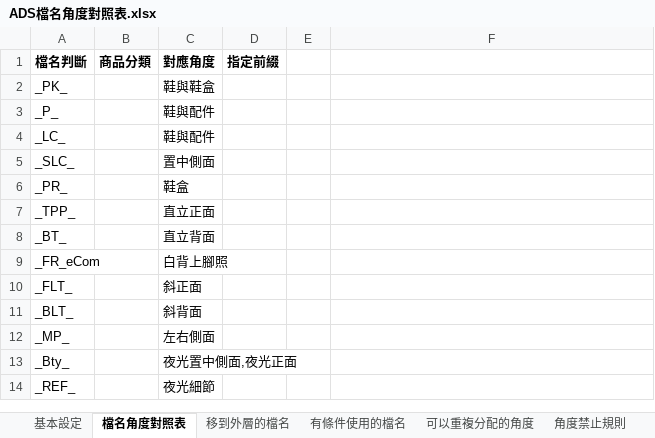
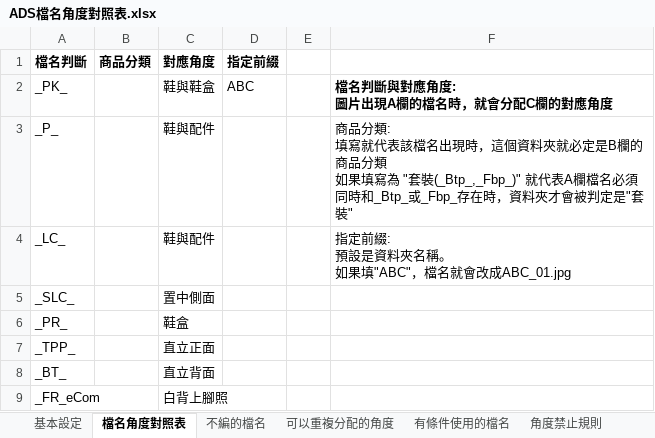
Before and after one commit to weihanlairrr/91APP-Image-Coding, an Excel workbook: dependencies/ADS檔名角度對照表.xlsx, sheet 檔名角度對照表, drawn as a sheet; only a part is shown; the shorter side is filled out with more unchanged rows; values as stored, in another font and other column widths than the file's, no borders; ↵ is a line break in a cell; the diff names each change by its address in the sheet, - before the commit and + after, or states it on an @@ line.

```diff
--- a/dependencies/ADS檔名角度對照表.xlsx (sheet 檔名角度對照表)
+++ b/dependencies/ADS檔名角度對照表.xlsx (sheet 檔名角度對照表)
-sheet tab: 移到外層的檔名
+sheet tab: 不編的檔名
@@ sheet tab order changed: 基本設定 | 檔名角度對照表 | 不編的檔名 | 可以重複分配的角度 | 有條件使用的檔名 | 角度禁止規則 @@
-D2 (指定前綴): (empty)
+D2 (指定前綴): ABC
-F2: (empty)
+F2: 檔名判斷與對應角度: ↵ 圖片出現A欄的檔名時，就會分配C欄的對應角度
-F3: (empty)
+F3: 商品分類: ↵ 填寫就代表該檔名出現時，這個資料夾就必定是B欄的商品分類 ↵ 如果填寫為 "套裝(_Btp_,_Fbp_)" 就代表A欄檔名必須同時和_Btp_或_Fbp_存在時，資料夾才會被判定是"套裝"
-F4: (empty)
+F4: 指定前綴: ↵ 預設是資料夾名稱。 ↵ 如果填"ABC"，檔名就會改成ABC_01.jpg
```
Also changed, not shown: sheet 基本設定, sheet 商品分類及關鍵字條件.
